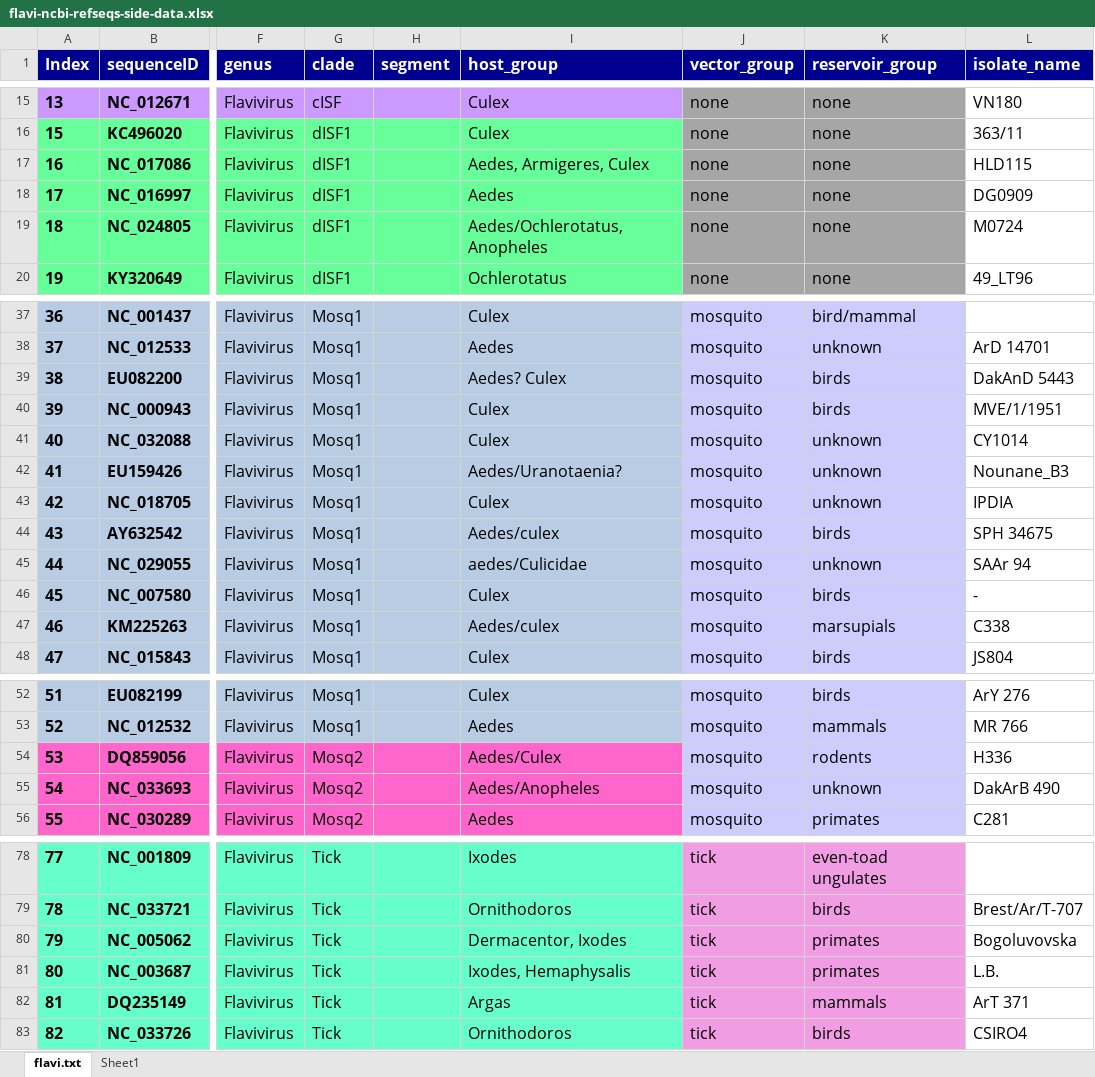
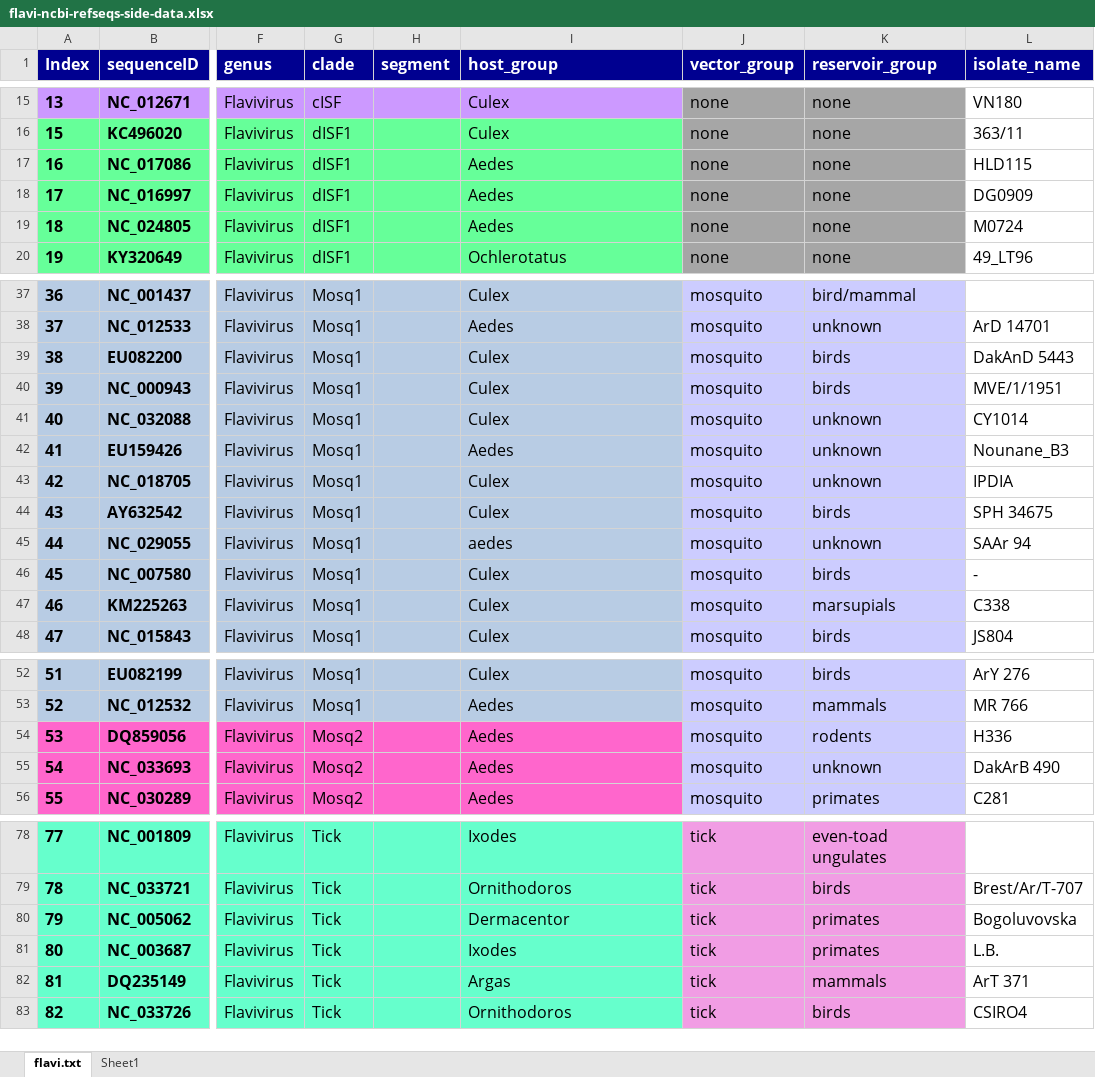
Before and after one commit to giffordlabcvr/Flavivirus-GLUE, an Excel workbook: tabular/flavi-ncbi-refseqs-side-data.xlsx, sheet flavi.txt, drawn as a sheet; only a part is shown, gaps mark what is left out; values as stored, in another font and other column widths than the file's, no borders; the diff covers the shown part only; the diff names each change by its address in the sheet, - before the commit and + after, or states it on an @@ line.

Commit message:
updated host_group

```diff
--- a/tabular/flavi-ncbi-refseqs-side-data.xlsx (sheet flavi.txt)
+++ b/tabular/flavi-ncbi-refseqs-side-data.xlsx (sheet flavi.txt)
-I17 (host_group): Aedes, Armigeres, Culex
+I17 (host_group): Aedes
-I19 (host_group): Aedes/Ochlerotatus, Anopheles
+I19 (host_group): Aedes
-I39 (host_group): Aedes? Culex
+I39 (host_group): Culex
-I42 (host_group): Aedes/Uranotaenia?
+I42 (host_group): Aedes
-I44 (host_group): Aedes/culex
+I44 (host_group): Culex
-I45 (host_group): aedes/Culicidae
+I45 (host_group): aedes
-I47 (host_group): Aedes/culex
+I47 (host_group): Culex
-I54 (host_group): Aedes/Culex
+I54 (host_group): Aedes
-I55 (host_group): Aedes/Anopheles
+I55 (host_group): Aedes
-I80 (host_group): Dermacentor, Ixodes
+I80 (host_group): Dermacentor
-I81 (host_group): Ixodes, Hemaphysalis
+I81 (host_group): Ixodes
```
Also changed, not shown: 1 edited cell elsewhere in this sheet.
